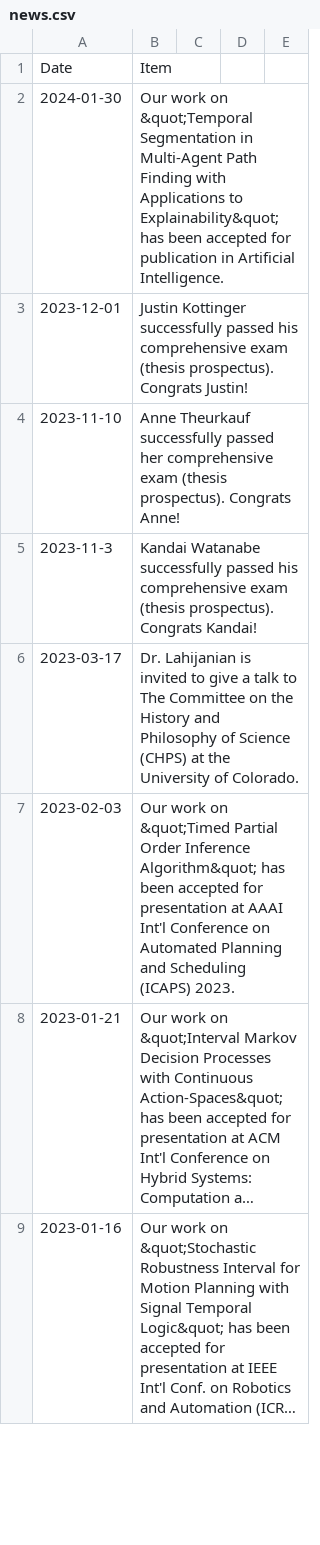
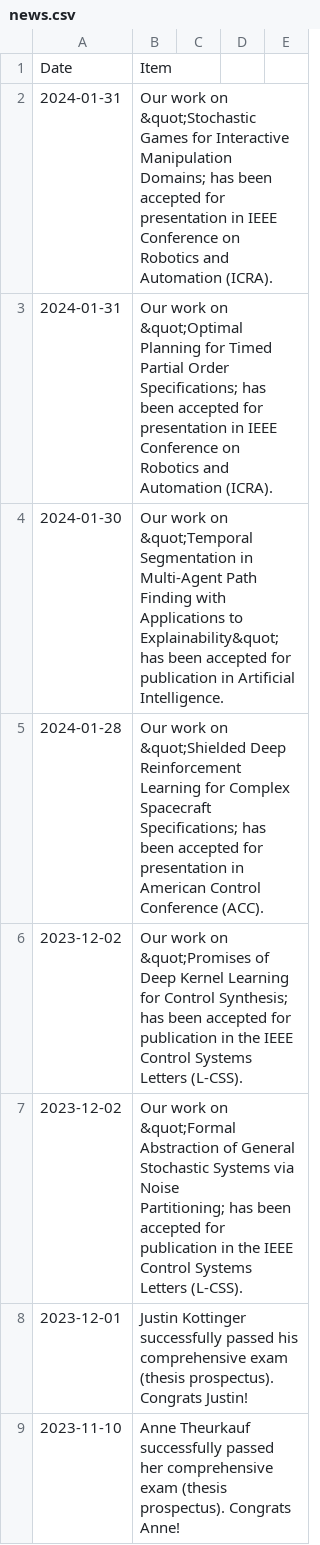
Before and after one commit to aria-systems-group/website, a CSV file: _data/news.csv, drawn as a sheet; only a part is shown; the shorter side is filled out with more unchanged rows; long unchanged cells end in ….

Commit message:
updated news

```diff
--- a/_data/news.csv
+++ b/_data/news.csv
@@ -1,3 +1,9 @@
 Date,Item
+2024-01-31,"Our work on &quot;Stochastic Games for Interactive Manipulation Domains; has been accepted for presentation in IEEE Conference on Robotics and Automation (ICRA)."
+2024-01-31,"Our work on &quot;Optimal Planning for Timed Partial Order Specifications; has been accepted for presentation in IEEE Conference on Robotics and Automation (ICRA)."
 2024-01-30,"Our work on &quot;Temporal Segmentation in Multi-Agent Path Finding with Applications to Explainability&quot; has been accepted for publication in Artificial Intelligence."
+2024-01-28,"Our work on &quot;Shielded Deep Reinforcement Learning for Complex Spacecraft Specifications; has been accepted for presentation in American Control Conference (ACC)."
+2023-12-02,"Our work on &quot;Promises of Deep Kernel Learning for Control Synthesis; has been accepted for publication in the IEEE Control Systems Letters (L-CSS)."
+2023-12-02,"Our work on &quot;Formal Abstraction of General Stochastic Systems via Noise
+Partitioning; has been accepted for publication in the IEEE Control Systems Letters (L-CSS)."
 2023-12-01,"Justin Kottinger successfully passed his comprehensive exam (thesis prospectus). Congrats Justin!"
```
